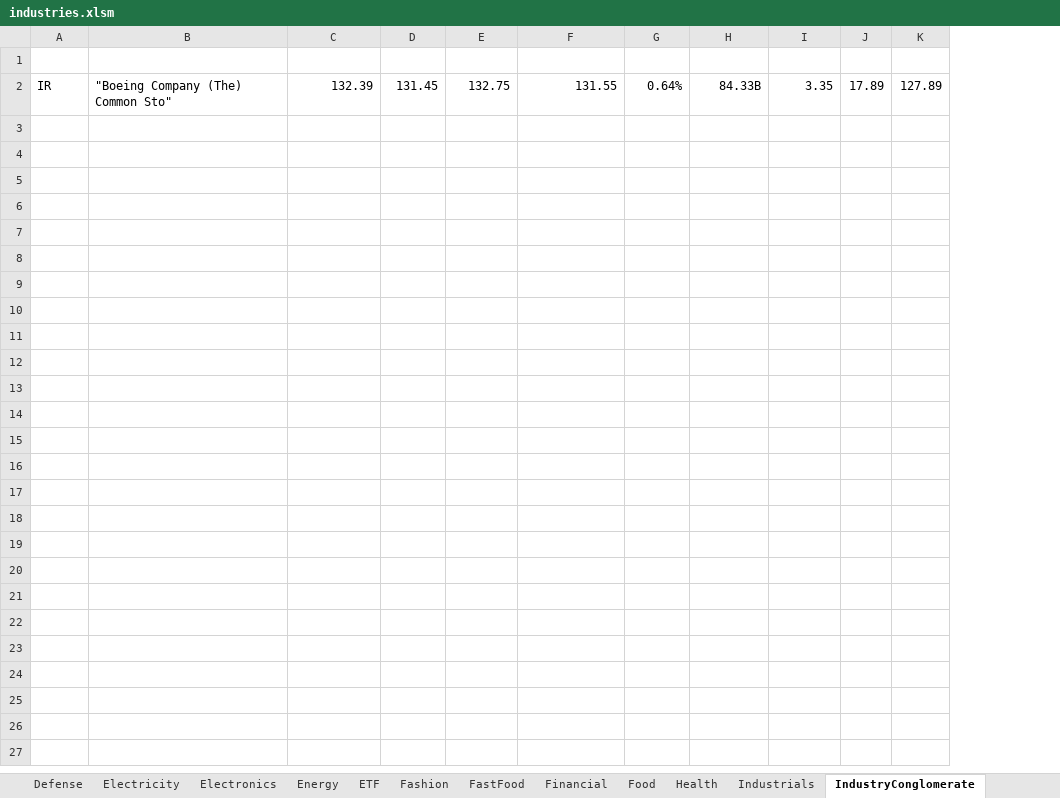
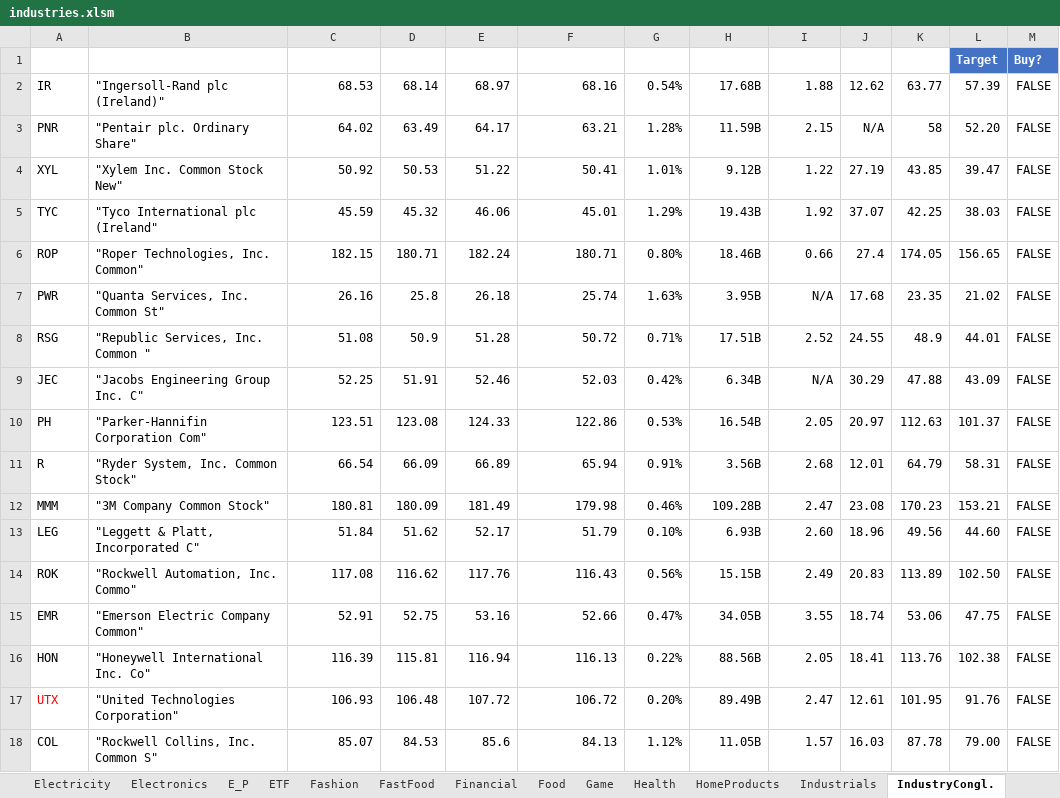
Before and after one commit to minqiang/GP, an Excel workbook: industries.xlsm, sheet IndustryCongl., drawn as a sheet; values as stored, in another font and other column widths than the file's, no borders; charts and pictures and conditional formats and table styles not drawn; removed rows and columns are numbered as before the commit, all else as after; the diff names each change by its address in the sheet, - before the commit and + after, or states it on an @@ line.

```diff
--- a/industries.xlsm (sheet IndustryCongl.)
+++ b/industries.xlsm (sheet IndustryCongl.)
-sheet tab: Energy
+sheet tab: E_P
-sheet tab: IndustryConglomerate
+sheet tab: IndustryCongl.
+sheet tab: Game
+sheet tab: HomeProducts
+column L (Target), empty
+column M (Buy?), empty
-row 2: IR | "Boeing Company (The) Common Sto" | 132.39 | 131.45 | 132.75 | 131.55 | 0.64% | 84.33B | 3.35 | 17.89 | 127.89
+row 2: IR | "Ingersoll-Rand plc (Ireland)" | 68.53 | 68.14 | 68.97 | 68.16 | 0.54% | 17.68B | 1.88 | 12.62 | 63.77 | 57.39 | FALSE
+row 3: PNR | "Pentair plc. Ordinary Share" | 64.02 | 63.49 | 64.17 | 63.21 | 1.28% | 11.59B | 2.15 | N/A | 58 | 52.20 | FALSE
+row 4: XYL | "Xylem Inc. Common Stock New" | 50.92 | 50.53 | 51.22 | 50.41 | 1.01% | 9.12B | 1.22 | 27.19 | 43.85 | 39.47 | FALSE
+row 5: TYC | "Tyco International plc (Ireland" | 45.59 | 45.32 | 46.06 | 45.01 | 1.29% | 19.43B | 1.92 | 37.07 | 42.25 | 38.03 | FALSE
+row 6: ROP | "Roper Technologies, Inc. Common" | 182.15 | 180.71 | 182.24 | 180.71 | 0.80% | 18.46B | 0.66 | 27.4 | 174.05 | 156.65 | FALSE
+row 7: PWR | "Quanta Services, Inc. Common St" | 26.16 | 25.8 | 26.18 | 25.74 | 1.63% | 3.95B | N/A | 17.68 | 23.35 | 21.02 | FALSE
+row 8: RSG | "Republic Services, Inc. Common " | 51.08 | 50.9 | 51.28 | 50.72 | 0.71% | 17.51B | 2.52 | 24.55 | 48.9 | 44.01 | FALSE
+row 9: JEC | "Jacobs Engineering Group Inc. C" | 52.25 | 51.91 | 52.46 | 52.03 | 0.42% | 6.34B | N/A | 30.29 | 47.88 | 43.09 | FALSE
+row 10: PH | "Parker-Hannifin Corporation Com" | 123.51 | 123.08 | 124.33 | 122.86 | 0.53% | 16.54B | 2.05 | 20.97 | 112.63 | 101.37 | FALSE
+row 11: R | "Ryder System, Inc. Common Stock" | 66.54 | 66.09 | 66.89 | 65.94 | 0.91% | 3.56B | 2.68 | 12.01 | 64.79 | 58.31 | FALSE
+row 12: MMM | "3M Company Common Stock" | 180.81 | 180.09 | 181.49 | 179.98 | 0.46% | 109.28B | 2.47 | 23.08 | 170.23 | 153.21 | FALSE
+row 13: LEG | "Leggett & Platt, Incorporated C" | 51.84 | 51.62 | 52.17 | 51.79 | 0.10% | 6.93B | 2.60 | 18.96 | 49.56 | 44.60 | FALSE
+row 14: ROK | "Rockwell Automation, Inc. Commo" | 117.08 | 116.62 | 117.76 | 116.43 | 0.56% | 15.15B | 2.49 | 20.83 | 113.89 | 102.50 | FALSE
+row 15: EMR | "Emerson Electric Company Common" | 52.91 | 52.75 | 53.16 | 52.66 | 0.47% | 34.05B | 3.55 | 18.74 | 53.06 | 47.75 | FALSE
+row 16: HON | "Honeywell International Inc. Co" | 116.39 | 115.81 | 116.94 | 116.13 | 0.22% | 88.56B | 2.05 | 18.41 | 113.76 | 102.38 | FALSE
+row 17: UTX | "United Technologies Corporation" | 106.93 | 106.48 | 107.72 | 106.72 | 0.20% | 89.49B | 2.47 | 12.61 | 101.95 | 91.76 | FALSE
+row 18: COL | "Rockwell Collins, Inc. Common S" | 85.07 | 84.53 | 85.6 | 84.13 | 1.12% | 11.05B | 1.57 | 16.03 | 87.78 | 79.00 | FALSE
```
Also changed, not shown: sheet UtilityREIT, sheet AgChemical, sheet BioPharma, sheet Index, sheet Financial, sheet Technology, 23 more sheets, other sheet tabs, charts or pictures, indices.xlsm, 3 other files.
